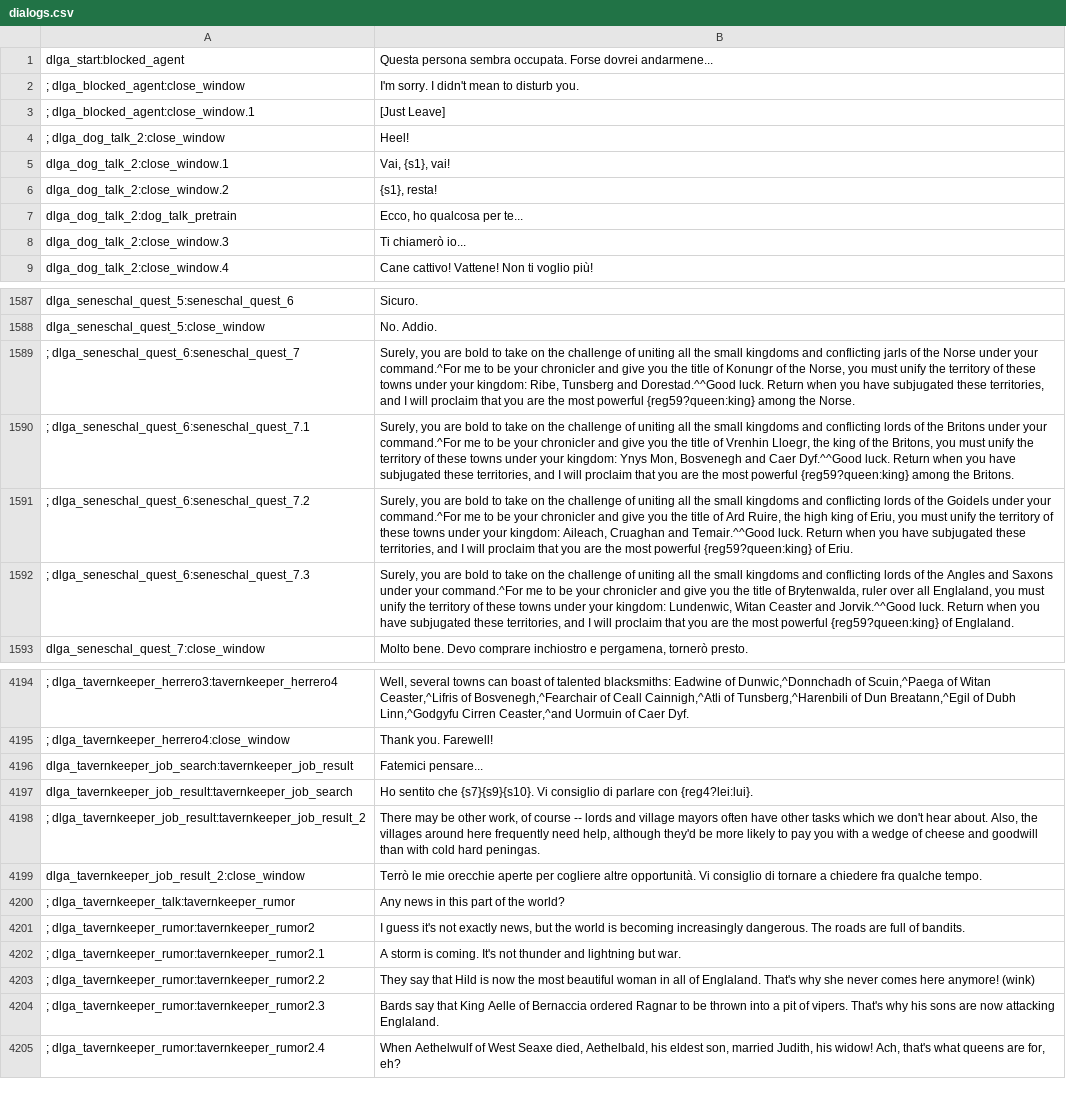
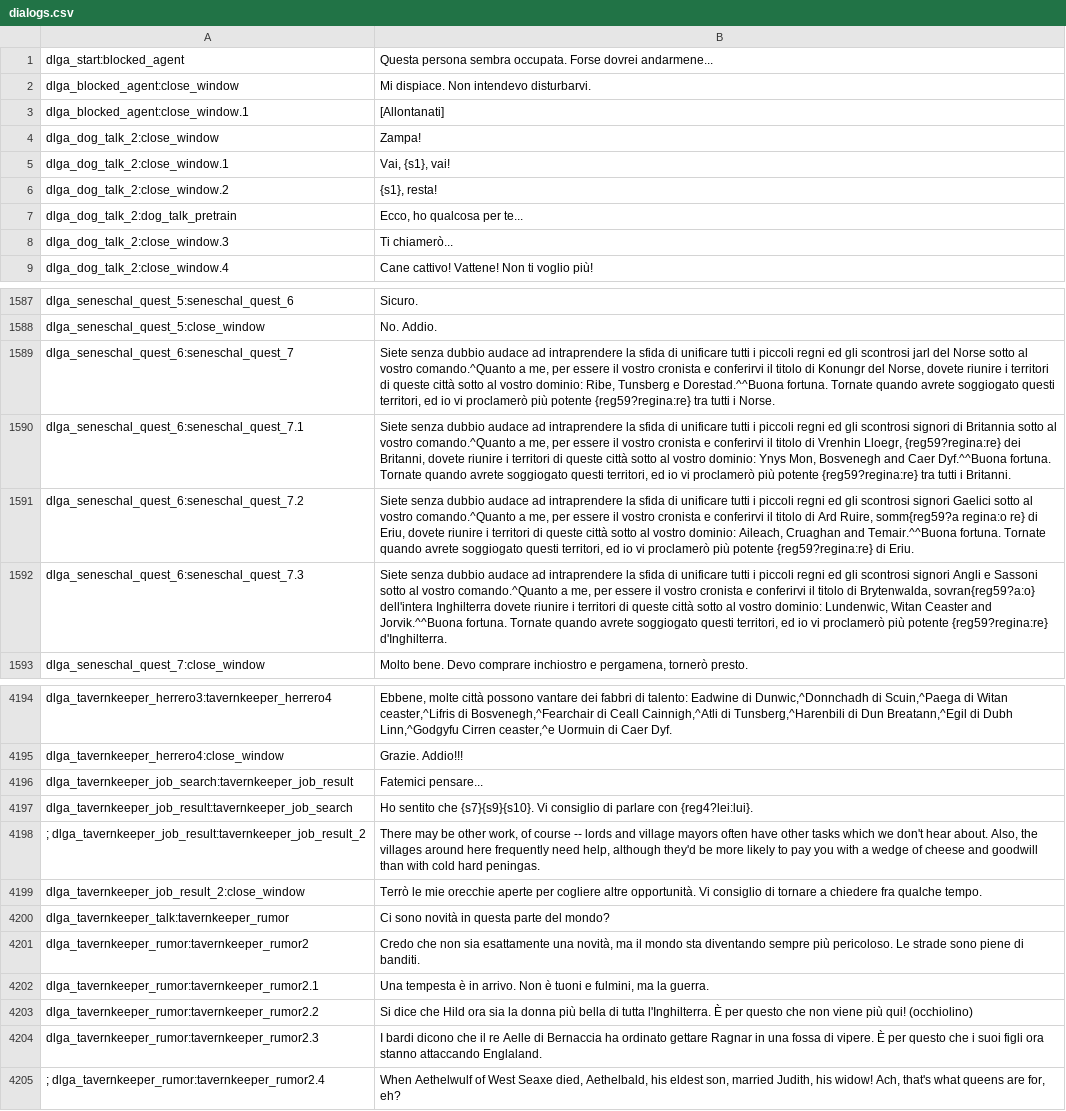
Before and after one commit to FabianoIlCapo/warband-vc-l10n, a CSV file: it/dialogs.csv, drawn as a sheet; only a part is shown, gaps mark what is left out; removed rows and columns are numbered as before the commit, all else as after; the diff covers the shown part only; the diff names each change by its address in the sheet, - before the commit and + after, or states it on an @@ line.

Commit message:
pull updated translation from transifex

```diff
--- a/it/dialogs.csv
+++ b/it/dialogs.csv
-row 2: ; dlga_blocked_agent:close_window | I'm sorry. I didn't mean to disturb you.
-row 3: ; dlga_blocked_agent:close_window.1 | [Just Leave]
-row 4: ; dlga_dog_talk_2:close_window | Heel!
+row 2: dlga_blocked_agent:close_window | Mi dispiace. Non intendevo disturbarvi.
+row 3: dlga_blocked_agent:close_window.1 | [Allontanati]
+row 4: dlga_dog_talk_2:close_window | Zampa!
-B8: Ti chiamerò io...
+B8: Ti chiamerò...
-row 1589: ; dlga_seneschal_quest_6:seneschal_quest_7 | Surely, you are bold to take on the challenge of uniting all the small kingdoms and conflicting jarls of the Norse under your command.^For me to be your chronicler and give you the title of Konungr of the Norse, you must unify the territory of these towns under your kingdom: Ribe, Tunsberg and Dorestad.^^Good luck. Return when you have subjugated these territories, and I will proclaim that you are the most powerful {reg59?queen:king} among the Norse.
-row 1590: ; dlga_seneschal_quest_6:seneschal_quest_7.1 | Surely, you are bold to take on the challenge of uniting all the small kingdoms and conflicting lords of the Britons under your command.^For me to be your chronicler and give you the title of Vrenhin Lloegr, the king of the Britons, you must unify the territory of these towns under your kingdom: Ynys Mon, Bosvenegh and Caer Dyf.^^Good luck. Return when you have subjugated these territories, and I will proclaim that you are the most powerful {reg59?queen:king} among the Britons.
-row 1591: ; dlga_seneschal_quest_6:seneschal_quest_7.2 | Surely, you are bold to take on the challenge of uniting all the small kingdoms and conflicting lords of the Goidels under your command.^For me to be your chronicler and give you the title of Ard Ruire, the high king of Eriu, you must unify the territory of these towns under your kingdom: Aileach, Cruaghan and Temair.^^Good luck. Return when you have subjugated these territories, and I will proclaim that you are the most powerful {reg59?queen:king} of Eriu.
-row 1592: ; dlga_seneschal_quest_6:seneschal_quest_7.3 | Surely, you are bold to take on the challenge of uniting all the small kingdoms and conflicting lords of the Angles and Saxons under your command.^For me to be your chronicler and give you the title of Brytenwalda, ruler over all Englaland, you must unify the territory of these towns under your kingdom: Lundenwic, Witan Ceaster and Jorvik.^^Good luck. Return when you have subjugated these territories, and I will proclaim that you are the most powerful {reg59?queen:king} of Englaland.
+row 1589: dlga_seneschal_quest_6:seneschal_quest_7 | Siete senza dubbio audace ad intraprendere la sfida di unificare tutti i piccoli regni ed gli scontrosi jarl del Norse sotto al vostro comando.^Quanto a me, per essere il vostro cronista e conferirvi il titolo di Konungr del Norse, dovete riunire i territori di queste città sotto al vostro dominio: Ribe, Tunsberg e Dorestad.^^Buona fortuna. Tornate quando avrete soggiogato questi territori, ed io vi proclamerò più potente {reg59?regina:re} tra tutti i Norse.
+row 1590: dlga_seneschal_quest_6:seneschal_quest_7.1 | Siete senza dubbio audace ad intraprendere la sfida di unificare tutti i piccoli regni ed gli scontrosi signori di Britannia sotto al vostro comando.^Quanto a me, per essere il vostro cronista e conferirvi il titolo di Vrenhin Lloegr, {reg59?regina:re} dei Britanni, dovete riunire i territori di queste città sotto al vostro dominio: Ynys Mon, Bosvenegh and Caer Dyf.^^Buona fortuna. Tornate quando avrete soggiogato questi territori, ed io vi proclamerò più potente {reg59?regina:re} tra tutti i Britanni.
+row 1591: dlga_seneschal_quest_6:seneschal_quest_7.2 | Siete senza dubbio audace ad intraprendere la sfida di unificare tutti i piccoli regni ed gli scontrosi signori Gaelici sotto al vostro comando.^Quanto a me, per essere il vostro cronista e conferirvi il titolo di Ard Ruire, somm{reg59?a regina:o re} di Eriu, dovete riunire i territori di queste città sotto al vostro dominio: Aileach, Cruaghan and Temair.^^Buona fortuna. Tornate quando avrete soggiogato questi territori, ed io vi proclamerò più potente {reg59?regina:re} di Eriu.
+row 1592: dlga_seneschal_quest_6:seneschal_quest_7.3 | Siete senza dubbio audace ad intraprendere la sfida di unificare tutti i piccoli regni ed gli scontrosi signori Angli e Sassoni sotto al vostro comando.^Quanto a me, per essere il vostro cronista e conferirvi il titolo di Brytenwalda, sovran{reg59?a:o} dell'intera Inghilterra dovete riunire i territori di queste città sotto al vostro dominio: Lundenwic, Witan Ceaster and Jorvik.^^Buona fortuna. Tornate quando avrete soggiogato questi territori, ed io vi proclamerò più potente {reg59?regina:re} d'Inghilterra.
-A4194: ; dlga_tavernkeeper_herrero3:tavernkeeper_herrero4
+A4194: dlga_tavernkeeper_herrero3:tavernkeeper_herrero4
-B4194: Well, several towns can boast of talented blacksmiths: Eadwine of Dunwic,^Donnchadh of Scuin,^Paega of Witan Ceaster,^Lifris of Bosvenegh,^Fearchair of Ceall Cainnigh,^Atli of Tunsberg,^Harenbili of Dun Breatann,^Egil of Dubh Linn,^Godgyfu Cirren Ceaster,^and Uormuin of Caer Dyf.
+B4194: Ebbene, molte città possono vantare dei fabbri di talento: Eadwine di Dunwic,^Donnchadh di Scuin,^Paega di Witan ceaster,^Lifris di Bosvenegh,^Fearchair di Ceall Cainnigh,^Atli di Tunsberg,^Harenbili di Dun Breatann,^Egil di Dubh Linn,^Godgyfu Cirren ceaster,^e Uormuin di Caer Dyf.
-row 4195: ; dlga_tavernkeeper_herrero4:close_window | Thank you. Farewell!
+row 4195: dlga_tavernkeeper_herrero4:close_window | Grazie. Addio!!!
-A4200: ; dlga_tavernkeeper_talk:tavernkeeper_rumor
+A4200: dlga_tavernkeeper_talk:tavernkeeper_rumor
-B4200: Any news in this part of the world?
+B4200: Ci sono novità in questa parte del mondo?
-A4201: ; dlga_tavernkeeper_rumor:tavernkeeper_rumor2
+A4201: dlga_tavernkeeper_rumor:tavernkeeper_rumor2
-B4201: I guess it's not exactly news, but the world is becoming increasingly dangerous. The roads are full of bandits.
+B4201: Credo che non sia esattamente una novità, ma il mondo sta diventando sempre più pericoloso. Le strade sono piene di banditi.
-row 4202: ; dlga_tavernkeeper_rumor:tavernkeeper_rumor2.1 | A storm is coming. It's not thunder and lightning but war.
+row 4202: dlga_tavernkeeper_rumor:tavernkeeper_rumor2.1 | Una tempesta è in arrivo. Non è tuoni e fulmini, ma la guerra.
-A4203: ; dlga_tavernkeeper_rumor:tavernkeeper_rumor2.2
+A4203: dlga_tavernkeeper_rumor:tavernkeeper_rumor2.2
-B4203: They say that Hild is now the most beautiful woman in all of Englaland. That's why she never comes here anymore! (wink)
+B4203: Si dice che Hild ora sia la donna più bella di tutta l'Inghilterra. È per questo che non viene più qui! (occhiolino)
-A4204: ; dlga_tavernkeeper_rumor:tavernkeeper_rumor2.3
+A4204: dlga_tavernkeeper_rumor:tavernkeeper_rumor2.3
-B4204: Bards say that King Aelle of Bernaccia ordered Ragnar to be thrown into a pit of vipers. That's why his sons are now attacking Englaland.
+B4204: I bardi dicono che il re Aelle di Bernaccia ha ordinato gettare Ragnar in una fossa di vipere. È per questo che i suoi figli ora stanno attaccando Englaland.
```
Also changed, not shown: 13 added rows, 13 removed rows and 98 edited cells elsewhere in this file, de/game_menus.csv, de/quick_strings.csv, 32 other files.
